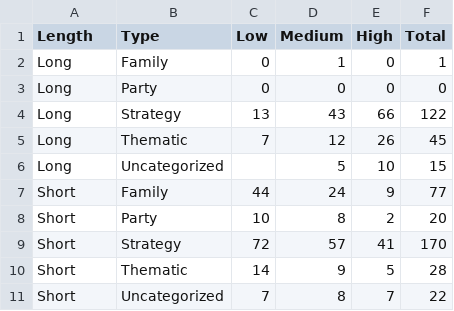
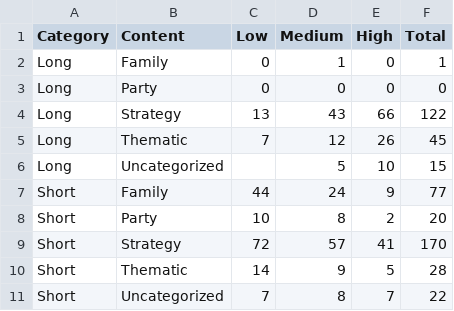
Before and after one commit to maryatha/maryatha.github.io, a CSV file: data/data.csv, drawn as a sheet.

```diff
--- a/data/data.csv
+++ b/data/data.csv
@@ -1,2 +1,2 @@
-Length,Type,Low,Medium,High,Total
+Category,Content,Low,Medium,High,Total
 Long,Family,0,1,0,1
```
